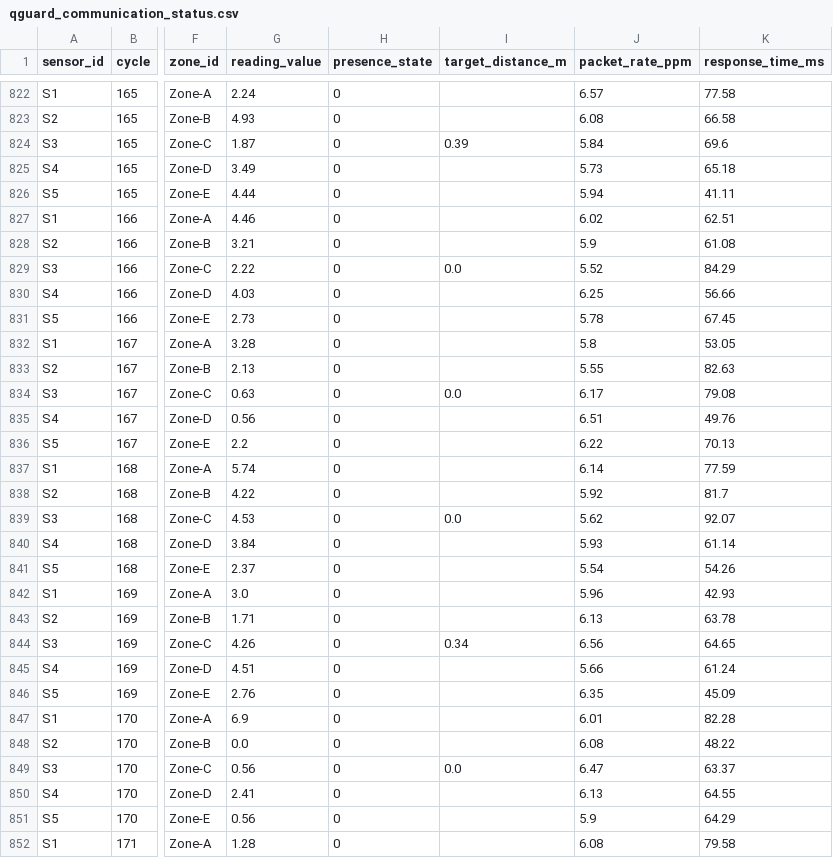
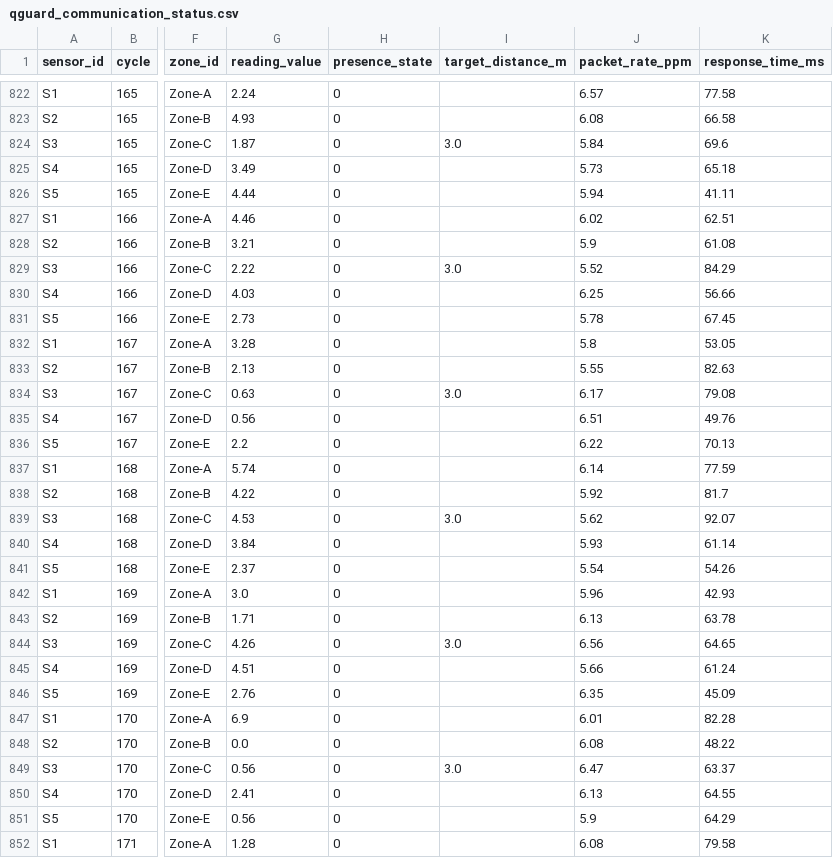
Before and after one commit to NSanjeeta/QGuard, a CSV file: data/processed/qguard_communication_status.csv, drawn as a sheet; only a part is shown, gaps mark what is left out; the diff covers the shown part only; the diff names each change by its address in the sheet, - before the commit and + after, or states it on an @@ line.

```diff
--- a/data/processed/qguard_communication_status.csv
+++ b/data/processed/qguard_communication_status.csv
-I824 (target_distance_m): 0.39
+I824 (target_distance_m): 3.0
-I829 (target_distance_m): 0.0
+I829 (target_distance_m): 3.0
-I834 (target_distance_m): 0.0
+I834 (target_distance_m): 3.0
-I839 (target_distance_m): 0.0
+I839 (target_distance_m): 3.0
-I844 (target_distance_m): 0.34
+I844 (target_distance_m): 3.0
-I849 (target_distance_m): 0.0
+I849 (target_distance_m): 3.0
```
Also changed, not shown: 106 edited cells elsewhere in this file, data/QGuard_dataset.csv, data/processed/qguard_fault_detection_network.csv, 31 other files.
